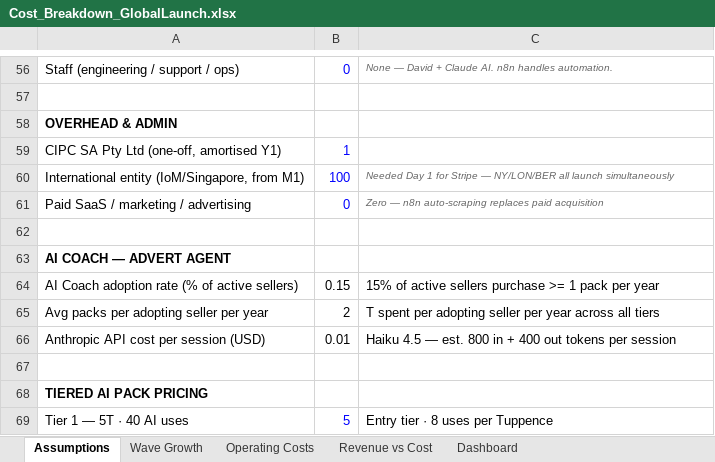
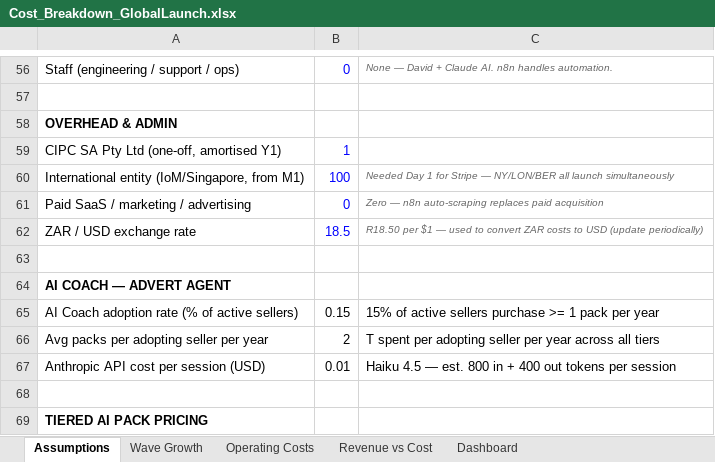
Before and after one commit to dmcontiki2/marketsquare, an Excel workbook: Cost_Breakdown_GlobalLaunch.xlsx, sheet Assumptions, drawn as a sheet; only a part is shown, gaps mark what is left out; the shorter side is filled out with more unchanged rows; values as stored, in another font and other column widths than the file's, no borders; the diff names each change by its address in the sheet, - before the commit and + after, or states it on an @@ line.

Commit message:
Session 23: UX feedback, cost model, whitepaper v3, 5-wave launch emails
- FEA: Featured carousel desktop arrows, photo lightbox, My Requests tab,
  back buttons (Browse/Saved/Wallet/Recruit), placeholder sort fix,
  credentials string/object fix, Trust Score composition note
- Cost model: ZAR/USD rate, accountant R2k, software R500, SA tax 27%,
  Revenue vs Cost unit format fix
- TrustSquare_WhitePaper_v3.docx: 7 patent claims, dual-entity IP structure,
  5 timestamp authorities, trademark + provisional patent filing guide
- TrustSquare_LaunchEmails_5Wave.docx: 5-wave campaign for Pretoria agents,
  KW RSA, and global outreach

```diff
--- a/Cost_Breakdown_GlobalLaunch.xlsx (sheet Assumptions)
+++ b/Cost_Breakdown_GlobalLaunch.xlsx (sheet Assumptions)
+row 62: ZAR / USD exchange rate | 18.5 | R18.50 per $1 — used to convert ZAR costs to USD (update periodically)
```
Also changed, not shown: sheet Operating Costs, sheet Revenue vs Cost, 5 other files.
